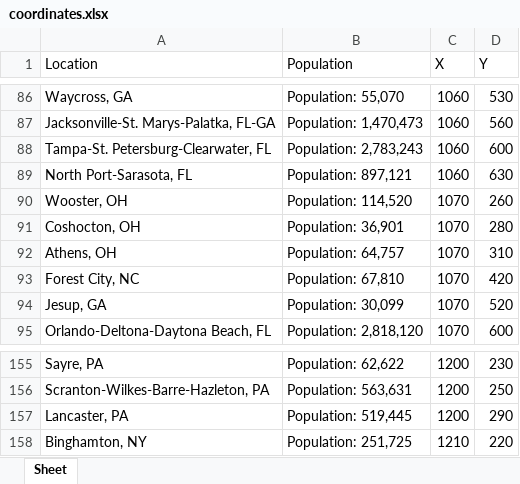
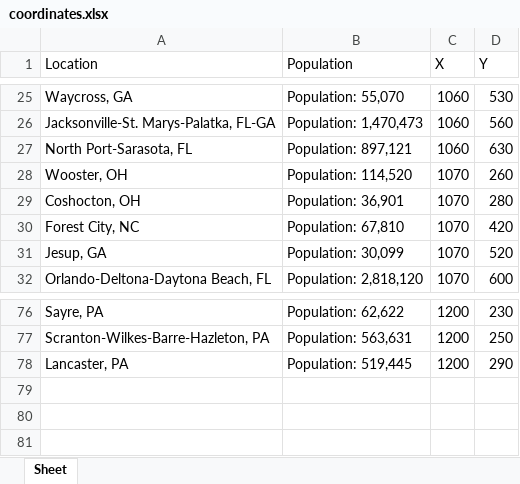
Before and after one commit to RlaG27/Automatically-scrape-data-from-a-web-based-google-map-database, an Excel workbook: Data/coordinates.xlsx, sheet Sheet, drawn as a sheet; only a part is shown, gaps mark what is left out; values as stored, in another font and other column widths than the file's, no borders; the diff covers the shown part only; the diff names each change by its address in the sheet, - before the commit and + after, or states it on an @@ line.

```diff
--- a/Data/coordinates.xlsx (sheet Sheet)
+++ b/Data/coordinates.xlsx (sheet Sheet)
-row 88: Tampa-St. Petersburg-Clearwater, FL | Population: 2,783,243 | 1060 | 600
-row 92: Athens, OH | Population: 64,757 | 1070 | 310
-row 158: Binghamton, NY | Population: 251,725 | 1210 | 220
```
Also changed, not shown: 77 removed rows elsewhere in this sheet, Result/TotalResult.xlsx, 12 other files.
